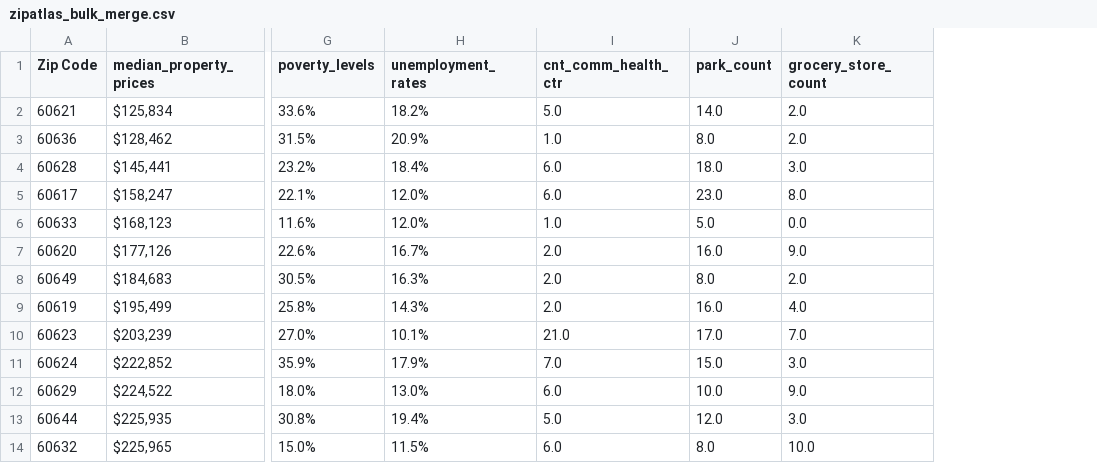
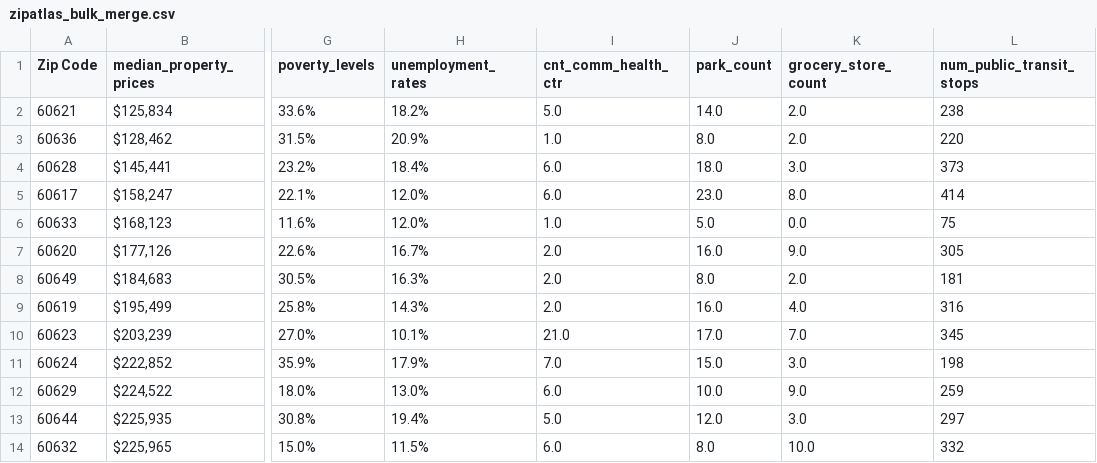
Before and after one commit to uchicago-2025-capp30122/30122-project-zip-link, a CSV file: zip_link/data/preprocessed/zipatlas_bulk_merge.csv, drawn as a sheet; only a part is shown, gaps mark what is left out; the diff names each change by its address in the sheet, - before the commit and + after, or states it on an @@ line.

Commit message:
Added Bulk Data: Parks, Grocery Stores and Public Transit

```diff
--- a/zip_link/data/preprocessed/zipatlas_bulk_merge.csv
+++ b/zip_link/data/preprocessed/zipatlas_bulk_merge.csv
+column L (num_public_transit_stops), rows 2-14: 238 | 220 | 373 | 414 | 75 | 305 | 181 | 316 | 345 | 198 | 259 | 297 | 332
```
Also changed, not shown: 3 other files.
